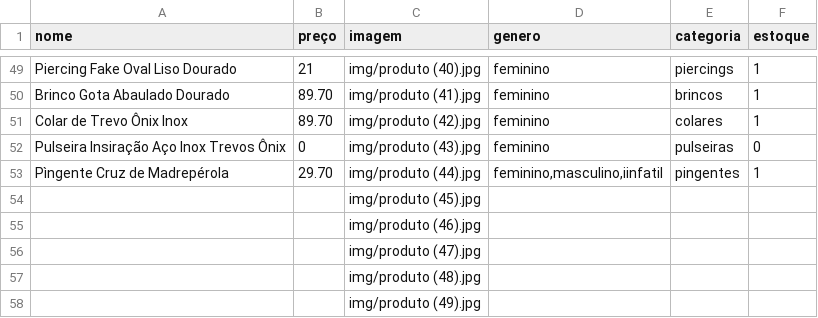
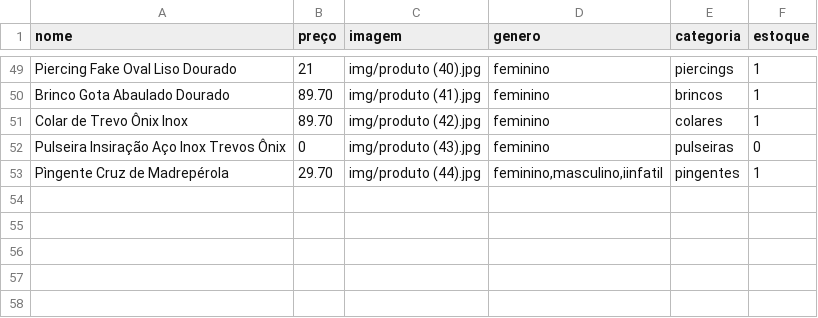
Before and after one commit to LunnaStore/LunnaStore, a CSV file: produtos.csv, drawn as a sheet; only a part is shown, gaps mark what is left out.

Commit message:
Update produtos.csv

```diff
--- a/produtos.csv
+++ b/produtos.csv
@@ -53,6 +53 @@ Pulseira Insiração Aço Inox Trevos Ônix;0;img/produto (43).jpg;feminino;puls
 Pìngente Cruz de Madrepérola;29.70;img/produto (44).jpg;feminino,masculino,iinfatil;pingentes;1
-;;img/produto (45).jpg;;;
-;;img/produto (46).jpg;;;
-;;img/produto (47).jpg;;;
-;;img/produto (48).jpg;;;
-;;img/produto (49).jpg;;;
```
